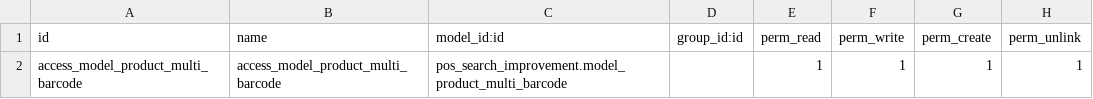
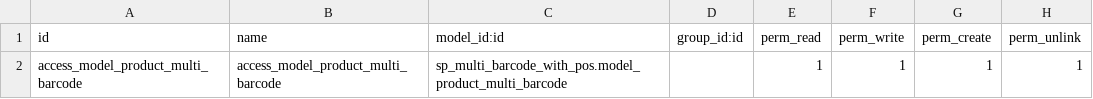
Before and after one commit to supercoopbdx/odoo-addons, a CSV file: sp_multi_barcode_with_pos/security/ir.model.access.csv, drawn as a sheet.

```diff
--- a/sp_multi_barcode_with_pos/security/ir.model.access.csv
+++ b/sp_multi_barcode_with_pos/security/ir.model.access.csv
@@ -1,2 +1,2 @@
 id,name,model_id:id,group_id:id,perm_read,perm_write,perm_create,perm_unlink
-access_model_product_multi_barcode,access_model_product_multi_barcode,pos_search_improvement.model_product_multi_barcode,,1,1,1,1
+access_model_product_multi_barcode,access_model_product_multi_barcode,sp_multi_barcode_with_pos.model_product_multi_barcode,,1,1,1,1
```
Also changed, not shown: 5 other files.
